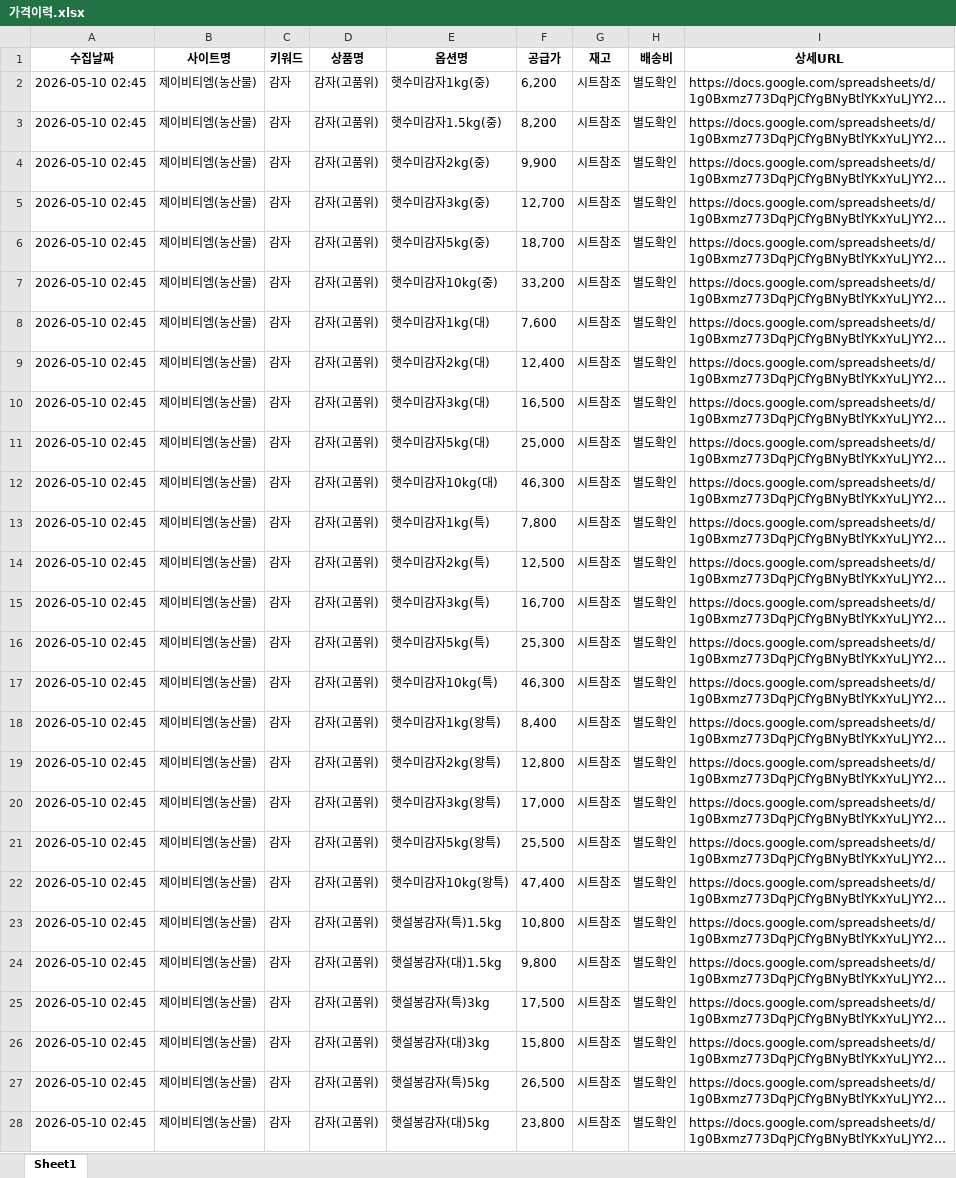
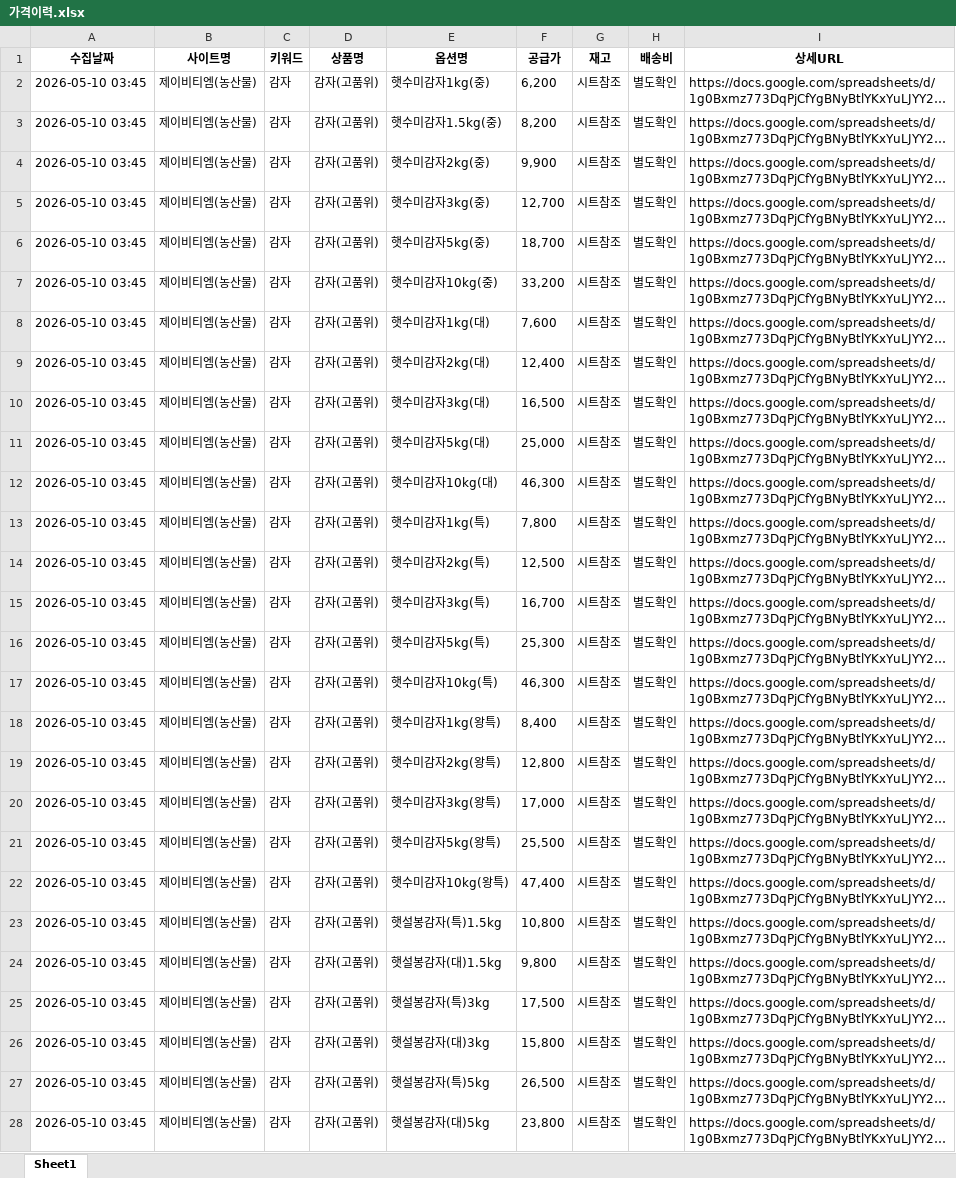
Before and after one commit to iamjinny328/fruit-price-bot, an Excel workbook: 가격이력.xlsx, sheet Sheet1, drawn as a sheet; only a part is shown; long unchanged cells end in …; values as stored, in another font and other column widths than the file's, no borders; the diff covers the shown part only; the diff names each change by its address in the sheet, - before the commit and + after, or states it on an @@ line.

```diff
--- a/가격이력.xlsx (sheet Sheet1)
+++ b/가격이력.xlsx (sheet Sheet1)
-A2:A28 (수집날짜): 2026-05-10 02:45
+A2:A28 (수집날짜): 2026-05-10 03:45
```
Also changed, not shown: other rows of this sheet.
